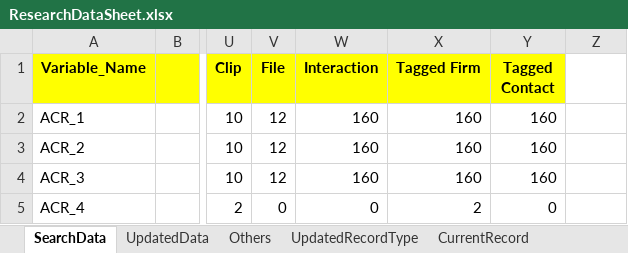
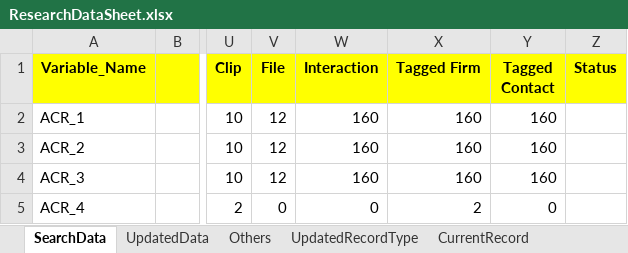
Before and after one commit to NitinNavatar/PE4.7, an Excel workbook: ResearchDataSheet.xlsx, sheet SearchData, drawn as a sheet; only a part is shown, gaps mark what is left out; values as stored, in another font and other column widths than the file's, no borders; the diff names each change by its address in the sheet, - before the commit and + after, or states it on an @@ line.

Commit message:
Updated research data sheet
Signed-off-by: Nitin Garg <ngarg@navatargroup.com>

```diff
--- a/ResearchDataSheet.xlsx (sheet SearchData)
+++ b/ResearchDataSheet.xlsx (sheet SearchData)
-Z1: (empty)
+Z1: Status
-Z1 fill: none
+Z1 fill: #FFFF00
```
Also changed, not shown: sheet UpdatedData, sheet UpdatedRecordType, sheet CurrentRecord.
